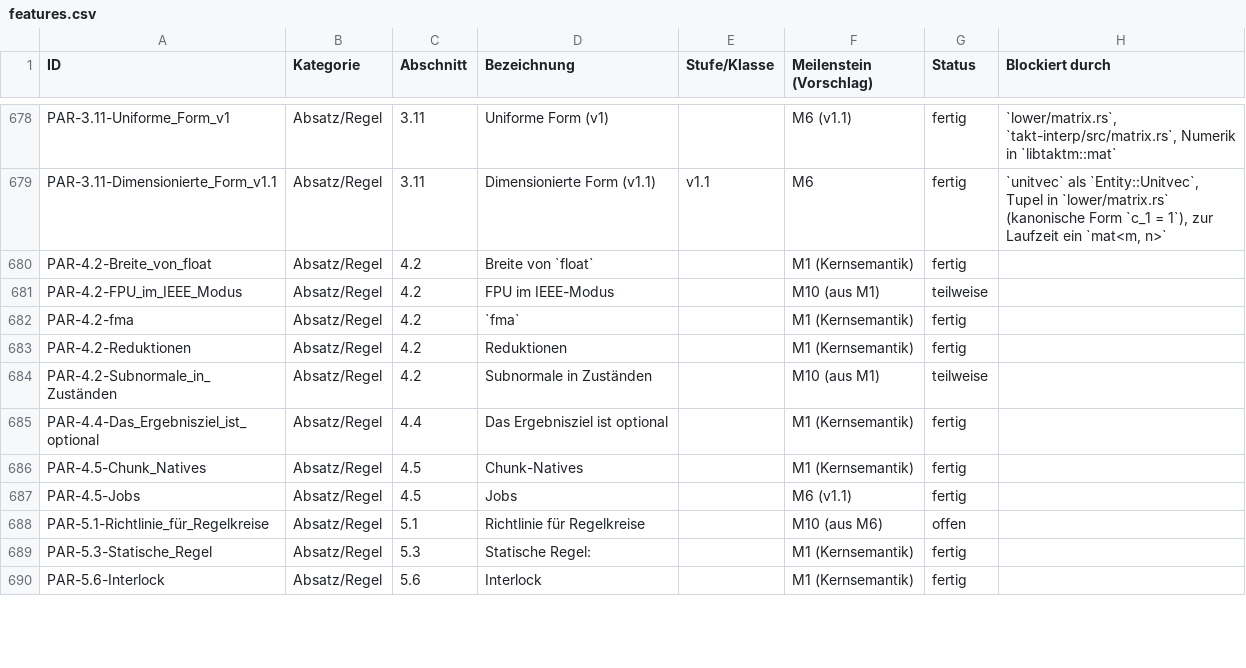
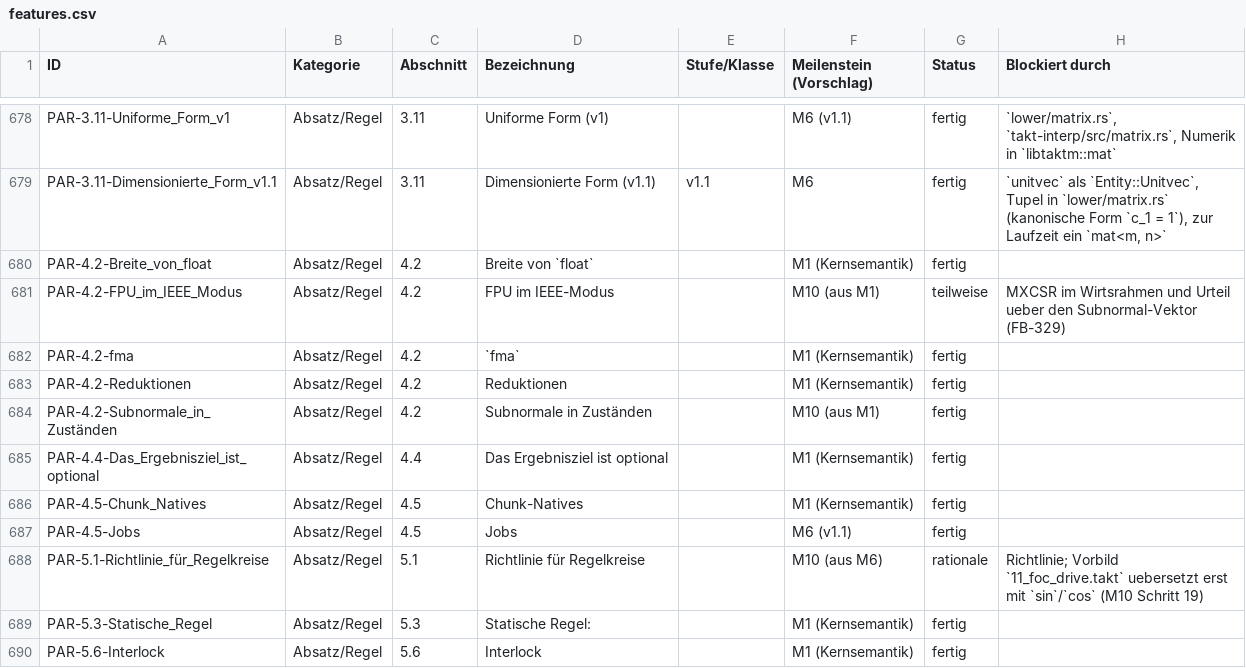
Before and after one commit to mannomannX/takt, a CSV file: plan/features.csv, drawn as a sheet; only a part is shown, gaps mark what is left out; the diff covers the shown part only.

```diff
--- a/plan/features.csv
+++ b/plan/features.csv
@@ -680,6 +680,6 @@ PAR-3.11-Dimensionierte_Form_v1.1,Absatz/Regel,3.11,Dimensionierte Form (v1.1),v
 PAR-4.2-Breite_von_float,Absatz/Regel,4.2,Breite von `float`,,M1 (Kernsemantik),fertig,
-PAR-4.2-FPU_im_IEEE_Modus,Absatz/Regel,4.2,FPU im IEEE-Modus,,M10 (aus M1),teilweise,
+PAR-4.2-FPU_im_IEEE_Modus,Absatz/Regel,4.2,FPU im IEEE-Modus,,M10 (aus M1),teilweise,MXCSR im Wirtsrahmen und Urteil ueber den Subnormal-Vektor (FB-329)
 PAR-4.2-fma,Absatz/Regel,4.2,`fma`,,M1 (Kernsemantik),fertig,
 PAR-4.2-Reduktionen,Absatz/Regel,4.2,Reduktionen,,M1 (Kernsemantik),fertig,
-PAR-4.2-Subnormale_in_Zuständen,Absatz/Regel,4.2,Subnormale in Zuständen,,M10 (aus M1),teilweise,
+PAR-4.2-Subnormale_in_Zuständen,Absatz/Regel,4.2,Subnormale in Zuständen,,M10 (aus M1),fertig,
 PAR-4.4-Das_Ergebnisziel_ist_optional,Absatz/Regel,4.4,Das Ergebnisziel ist optional,,M1 (Kernsemantik),fertig,
@@ -687,3 +687,3 @@ PAR-4.5-Chunk_Natives,Absatz/Regel,4.5,Chunk-Natives,,M1 (Kernsemantik),fertig,
 PAR-4.5-Jobs,Absatz/Regel,4.5,Jobs,,M6 (v1.1),fertig,
-PAR-5.1-Richtlinie_für_Regelkreise,Absatz/Regel,5.1,Richtlinie für Regelkreise,,M10 (aus M6),offen,
+PAR-5.1-Richtlinie_für_Regelkreise,Absatz/Regel,5.1,Richtlinie für Regelkreise,,M10 (aus M6),rationale,Richtlinie; Vorbild `11_foc_drive.takt` uebersetzt erst mit `sin`/`cos` (M10 Schritt 19)
 PAR-5.3-Statische_Regel,Absatz/Regel,5.3,Statische Regel:,,M1 (Kernsemantik),fertig,
```
Also changed, not shown: 36 edited cells elsewhere in this file, corpus-try/manifest.csv, 4 other files.
